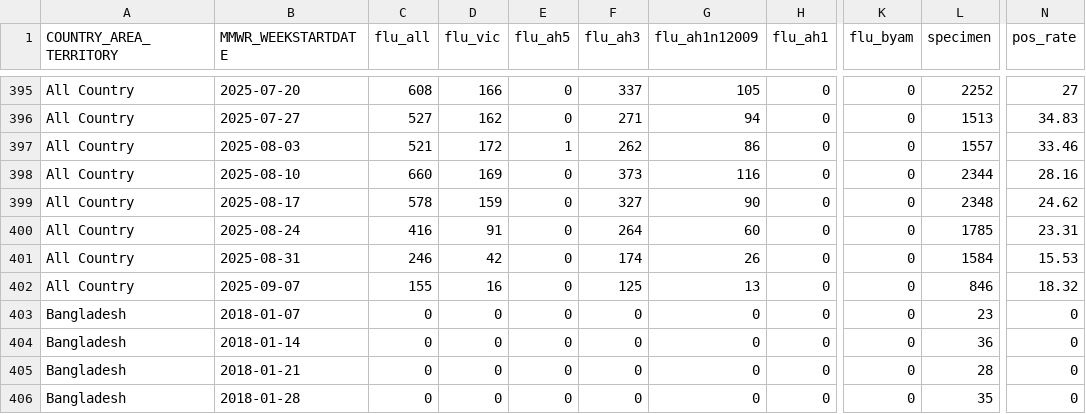
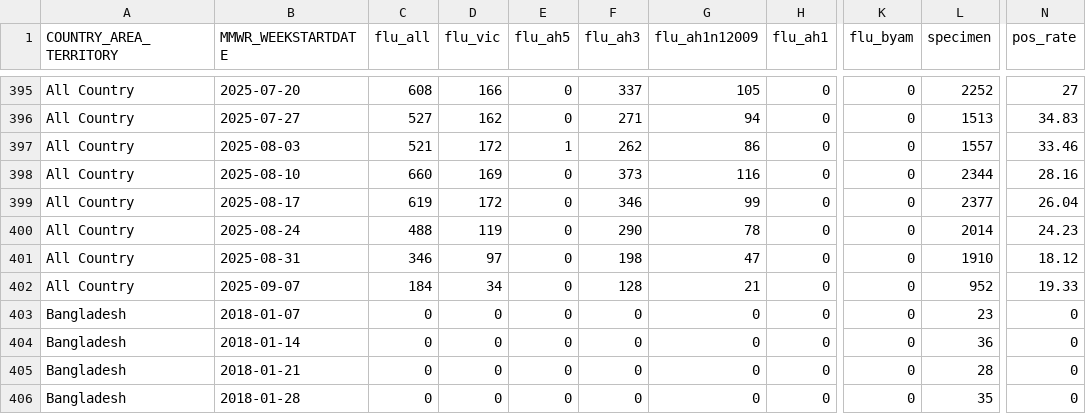
Before and after one commit to Dhihram/WHO_SEAR, a CSV file: Dat/flu_dat_full.csv, drawn as a sheet; only a part is shown, gaps mark what is left out; the diff covers the shown part only; the diff names each change by its address in the sheet, - before the commit and + after, or states it on an @@ line.

```diff
--- a/Dat/flu_dat_full.csv
+++ b/Dat/flu_dat_full.csv
-C399 (flu_all): 578
+C399 (flu_all): 619
-D399 (flu_vic): 159
+D399 (flu_vic): 172
-F399 (flu_ah3): 327
+F399 (flu_ah3): 346
-G399 (flu_ah1n12009): 90
+G399 (flu_ah1n12009): 99
-L399 (specimen): 2348
+L399 (specimen): 2377
-N399 (pos_rate): 24.62
+N399 (pos_rate): 26.04
-C400 (flu_all): 416
+C400 (flu_all): 488
-D400 (flu_vic): 91
+D400 (flu_vic): 119
-F400 (flu_ah3): 264
+F400 (flu_ah3): 290
-G400 (flu_ah1n12009): 60
+G400 (flu_ah1n12009): 78
-L400 (specimen): 1785
+L400 (specimen): 2014
-N400 (pos_rate): 23.31
+N400 (pos_rate): 24.23
-C401 (flu_all): 246
+C401 (flu_all): 346
-D401 (flu_vic): 42
+D401 (flu_vic): 97
-F401 (flu_ah3): 174
+F401 (flu_ah3): 198
-G401 (flu_ah1n12009): 26
+G401 (flu_ah1n12009): 47
-L401 (specimen): 1584
+L401 (specimen): 1910
-N401 (pos_rate): 15.53
+N401 (pos_rate): 18.12
-C402 (flu_all): 155
+C402 (flu_all): 184
-D402 (flu_vic): 16
+D402 (flu_vic): 34
-F402 (flu_ah3): 125
+F402 (flu_ah3): 128
-G402 (flu_ah1n12009): 13
+G402 (flu_ah1n12009): 21
-L402 (specimen): 846
+L402 (specimen): 952
-N402 (pos_rate): 18.32
+N402 (pos_rate): 19.33
```
Also changed, not shown: 30 edited cells elsewhere in this file, 1 other file.
